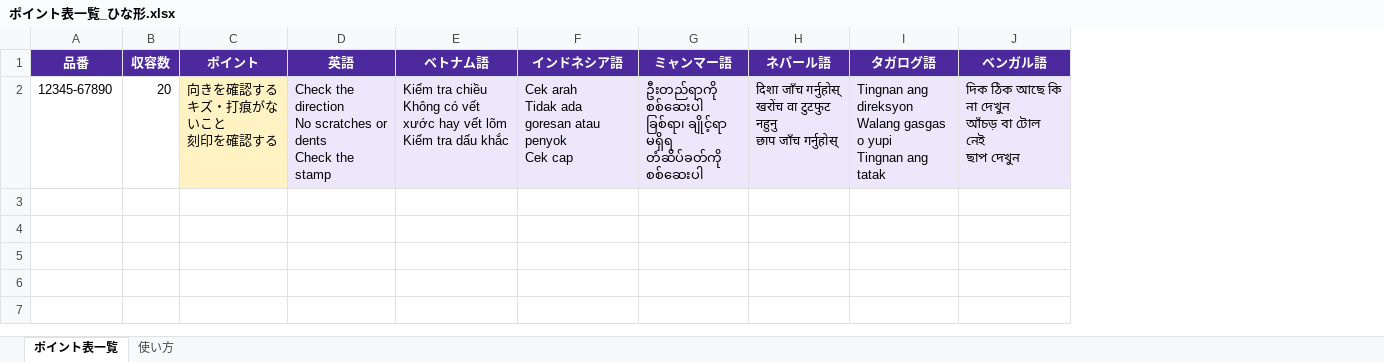
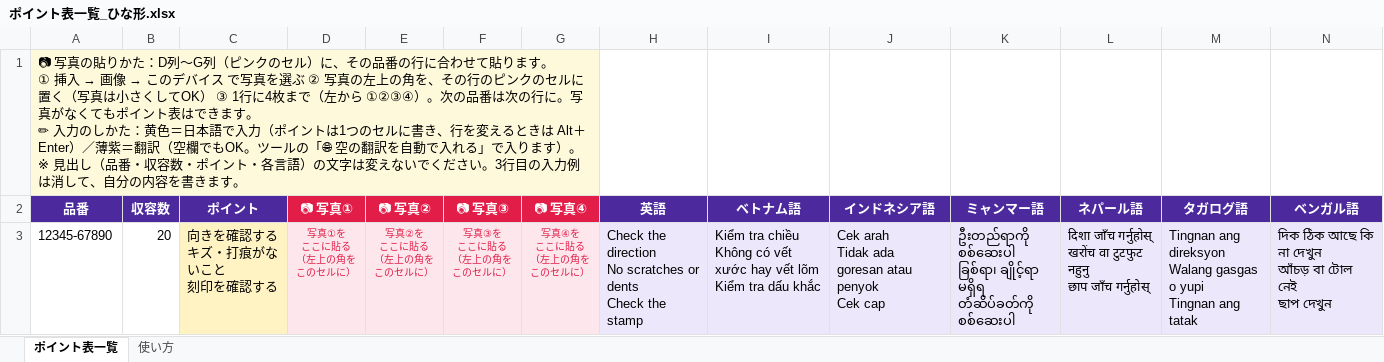
Before and after one commit to overbridge038-lnk/point-shogo, an Excel workbook: dev/sample/ポイント表一覧_ひな形.xlsx, sheet ポイント表一覧, drawn as a sheet; only a part is shown; values as stored, in another font and other column widths than the file's, no borders; addresses are those after the commit; rows hold the shown columns only; ↵ is a line break in a cell; the diff names each change by its address in the sheet, - before the commit and + after, or states it on an @@ line.

```diff
--- a/dev/sample/ポイント表一覧_ひな形.xlsx (sheet ポイント表一覧)
+++ b/dev/sample/ポイント表一覧_ひな形.xlsx (sheet ポイント表一覧)
+column D (📷 写真①), row 3: 写真①を ↵ ここに貼る ↵ （左上の角を ↵ このセルに）
+column E (📷 写真②), row 3: 写真②を ↵ ここに貼る ↵ （左上の角を ↵ このセルに）
+column F (📷 写真③), row 3: 写真③を ↵ ここに貼る ↵ （左上の角を ↵ このセルに）
+column G (📷 写真④), row 3: 写真④を ↵ ここに貼る ↵ （左上の角を ↵ このセルに）
+row 1: 📷 写真の貼りかた：D列〜G列（ピンクのセル）に、その品番の行に合わせて貼ります。 ↵ ① 挿入 → 画像 → このデバイス で写真を選ぶ ② 写真の左上の角を、その行のピンクのセルに置く（写真は小さくしてOK） ③ 1行に4枚まで（左から ①②③④）。次の品番は次の行に。写真がなくてもポイント表はできます。 ↵ ✏ 入力のしかた：黄色＝日本語で入力（ポイントは1つのセルに書き、行を変えるときは Alt＋Enter）／薄紫＝翻訳（空欄でもOK。ツールの「🌐 空の翻訳を自動で入れる」で入ります）。 ↵ ※ 見出し（品番・収容数・ポイント・各言語）の文字は変えないでください。3行目の入力例は消して、自分の内容を書きます。
```
Also changed, not shown: sheet 使い方, charts or pictures, dev/sample/ポイント表一覧_ひな形（自動翻訳）.xlsx, 5 other files.
